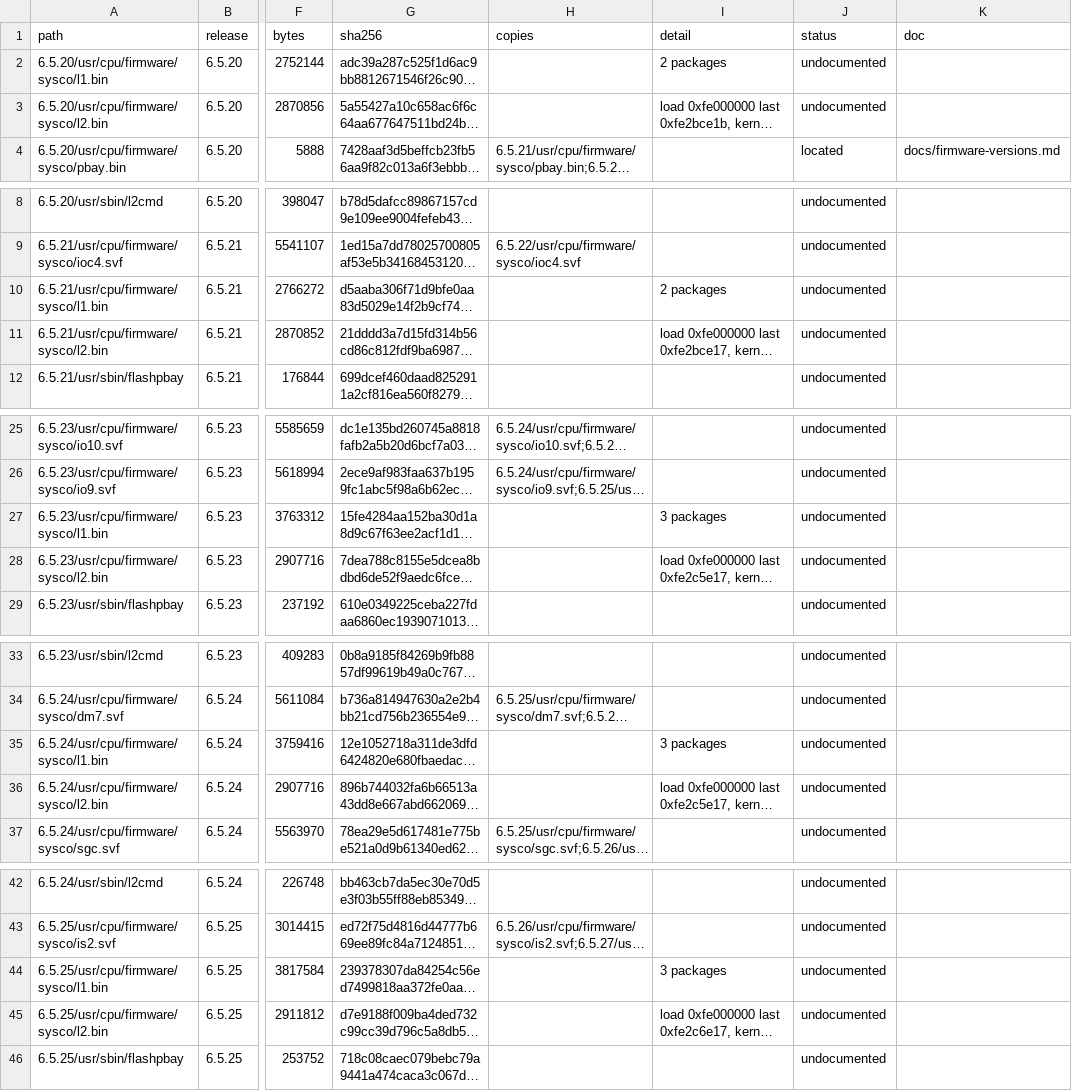
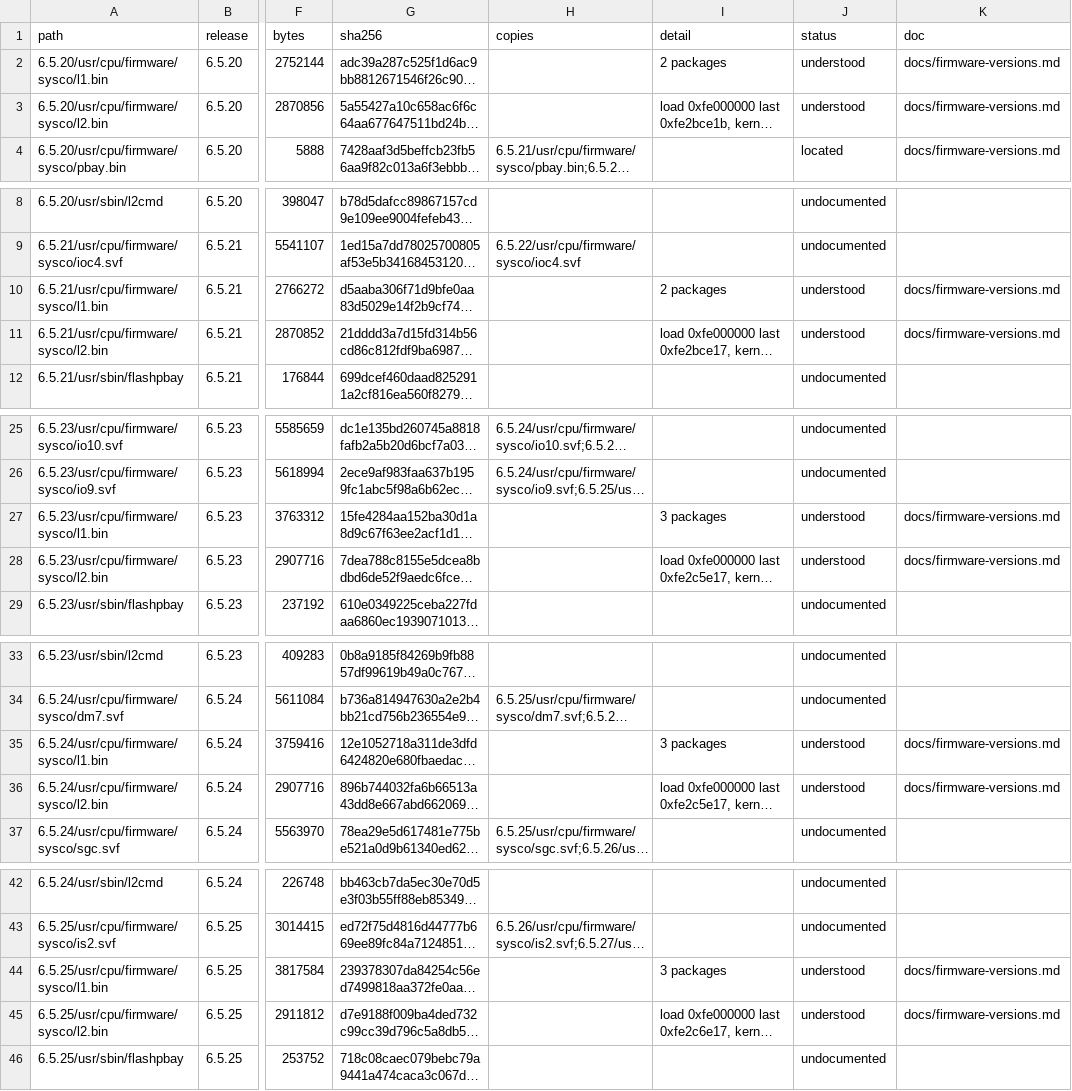
Before and after one commit to jamesbraid/sysco, a TSV file: docs/inventory/images.tsv, drawn as a sheet; only a part is shown, gaps mark what is left out; long unchanged cells end in …; the diff covers the shown part only; the diff names each change by its address in the sheet, - before the commit and + after, or states it on an @@ line.

```diff
--- a/docs/inventory/images.tsv
+++ b/docs/inventory/images.tsv
-J2:J3 (status): undocumented
+J2:J3 (status): understood
-K2:K3 (doc): (empty)
+K2:K3 (doc): docs/firmware-versions.md
-J10:J11 (status): undocumented
+J10:J11 (status): understood
-K10:K11 (doc): (empty)
+K10:K11 (doc): docs/firmware-versions.md
-J27:J28 (status): undocumented
+J27:J28 (status): understood
-K27:K28 (doc): (empty)
+K27:K28 (doc): docs/firmware-versions.md
-J35:J36 (status): undocumented
+J35:J36 (status): understood
-K35:K36 (doc): (empty)
+K35:K36 (doc): docs/firmware-versions.md
-J44:J45 (status): undocumented
+J44:J45 (status): understood
-K44:K45 (doc): (empty)
+K44:K45 (doc): docs/firmware-versions.md
```
Also changed, not shown: 16 edited cells elsewhere in this file, docs/inventory/firmware-summary.tsv, docs/inventory/packages.tsv, 3 other files.
